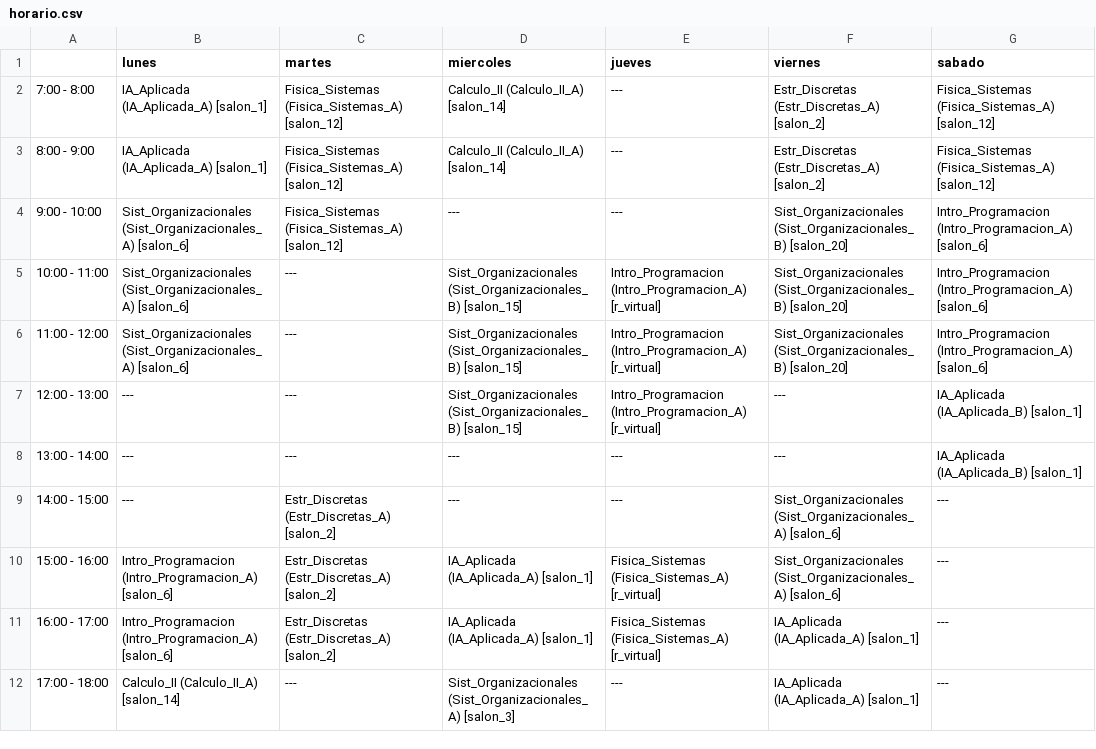
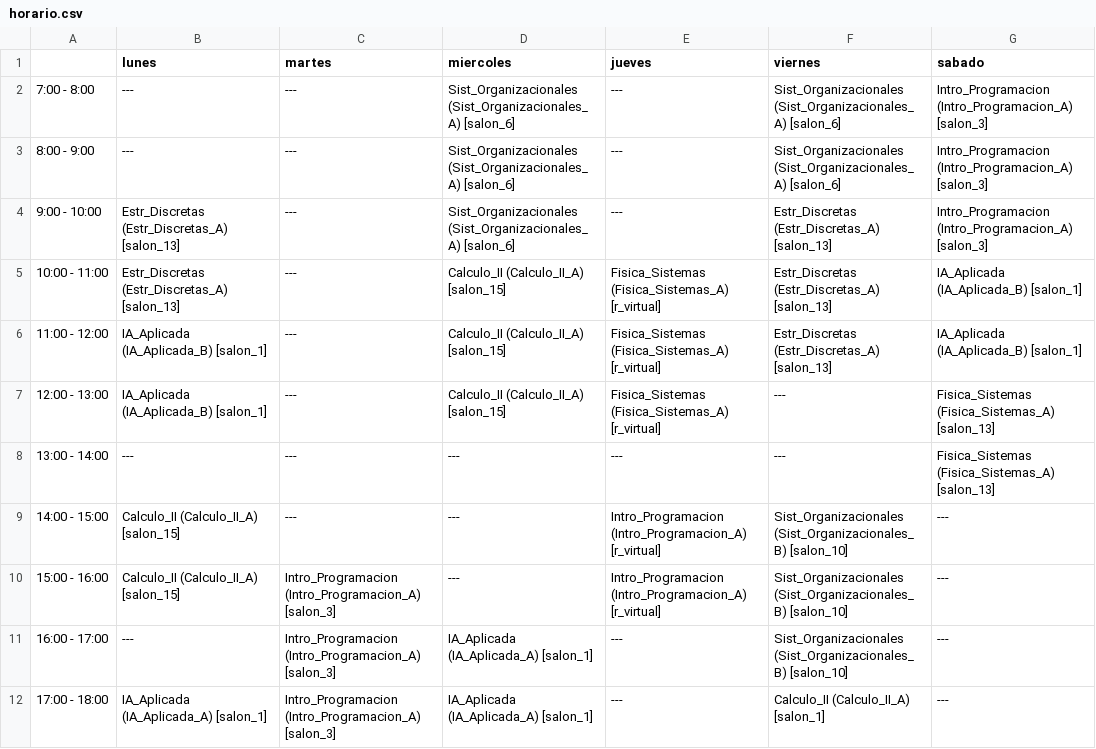
Before and after one commit to Marchitroll/uctp, a CSV file: horario.csv, drawn as a sheet; only a part is shown; the diff covers the shown part only.

Commit message:
feat: Actualizar el horario, optimizar la lógica de la formulación MIP y agregar documentación del modelo.

```diff
--- a/horario.csv
+++ b/horario.csv
@@ -1,12 +1,12 @@
 ,lunes,martes,miercoles,jueves,viernes,sabado
-7:00 - 8:00,IA_Aplicada (IA_Aplicada_A) [salon_1],Fisica_Sistemas (Fisica_Sistemas_A) [salon_12],Calculo_II (Calculo_II_A) [salon_14],---,Estr_Discretas (Estr_Discretas_A) [salon_2],Fisica_Sistemas (Fisica_Sistemas_A) [salon_12]
-8:00 - 9:00,IA_Aplicada (IA_Aplicada_A) [salon_1],Fisica_Sistemas (Fisica_Sistemas_A) [salon_12],Calculo_II (Calculo_II_A) [salon_14],---,Estr_Discretas (Estr_Discretas_A) [salon_2],Fisica_Sistemas (Fisica_Sistemas_A) [salon_12]
-9:00 - 10:00,Sist_Organizacionales (Sist_Organizacionales_A) [salon_6],Fisica_Sistemas (Fisica_Sistemas_A) [salon_12],---,---,Sist_Organizacionales (Sist_Organizacionales_B) [salon_20],Intro_Programacion (Intro_Programacion_A) [salon_6]
-10:00 - 11:00,Sist_Organizacionales (Sist_Organizacionales_A) [salon_6],---,Sist_Organizacionales (Sist_Organizacionales_B) [salon_15],Intro_Programacion (Intro_Programacion_A) [r_virtual],Sist_Organizacionales (Sist_Organizacionales_B) [salon_20],Intro_Programacion (Intro_Programacion_A) [salon_6]
-11:00 - 12:00,Sist_Organizacionales (Sist_Organizacionales_A) [salon_6],---,Sist_Organizacionales (Sist_Organizacionales_B) [salon_15],Intro_Programacion (Intro_Programacion_A) [r_virtual],Sist_Organizacionales (Sist_Organizacionales_B) [salon_20],Intro_Programacion (Intro_Programacion_A) [salon_6]
-12:00 - 13:00,---,---,Sist_Organizacionales (Sist_Organizacionales_B) [salon_15],Intro_Programacion (Intro_Programacion_A) [r_virtual],---,IA_Aplicada (IA_Aplicada_B) [salon_1]
-13:00 - 14:00,---,---,---,---,---,IA_Aplicada (IA_Aplicada_B) [salon_1]
-14:00 - 15:00,---,Estr_Discretas (Estr_Discretas_A) [salon_2],---,---,Sist_Organizacionales (Sist_Organizacionales_A) [salon_6],---
-15:00 - 16:00,Intro_Programacion (Intro_Programacion_A) [salon_6],Estr_Discretas (Estr_Discretas_A) [salon_2],IA_Aplicada (IA_Aplicada_A) [salon_1],Fisica_Sistemas (Fisica_Sistemas_A) [r_virtual],Sist_Organizacionales (Sist_Organizacionales_A) [salon_6],---
-16:00 - 17:00,Intro_Programacion (Intro_Programacion_A) [salon_6],Estr_Discretas (Estr_Discretas_A) [salon_2],IA_Aplicada (IA_Aplicada_A) [salon_1],Fisica_Sistemas (Fisica_Sistemas_A) [r_virtual],IA_Aplicada (IA_Aplicada_A) [salon_1],---
-17:00 - 18:00,Calculo_II (Calculo_II_A) [salon_14],---,Sist_Organizacionales (Sist_Organizacionales_A) [salon_3],---,IA_Aplicada (IA_Aplicada_A) [salon_1],---
+7:00 - 8:00,---,---,Sist_Organizacionales (Sist_Organizacionales_A) [salon_6],---,Sist_Organizacionales (Sist_Organizacionales_A) [salon_6],Intro_Programacion (Intro_Programacion_A) [salon_3]
+8:00 - 9:00,---,---,Sist_Organizacionales (Sist_Organizacionales_A) [salon_6],---,Sist_Organizacionales (Sist_Organizacionales_A) [salon_6],Intro_Programacion (Intro_Programacion_A) [salon_3]
+9:00 - 10:00,Estr_Discretas (Estr_Discretas_A) [salon_13],---,Sist_Organizacionales (Sist_Organizacionales_A) [salon_6],---,Estr_Discretas (Estr_Discretas_A) [salon_13],Intro_Programacion (Intro_Programacion_A) [salon_3]
+10:00 - 11:00,Estr_Discretas (Estr_Discretas_A) [salon_13],---,Calculo_II (Calculo_II_A) [salon_15],Fisica_Sistemas (Fisica_Sistemas_A) [r_virtual],Estr_Discretas (Estr_Discretas_A) [salon_13],IA_Aplicada (IA_Aplicada_B) [salon_1]
+11:00 - 12:00,IA_Aplicada (IA_Aplicada_B) [salon_1],---,Calculo_II (Calculo_II_A) [salon_15],Fisica_Sistemas (Fisica_Sistemas_A) [r_virtual],Estr_Discretas (Estr_Discretas_A) [salon_13],IA_Aplicada (IA_Aplicada_B) [salon_1]
+12:00 - 13:00,IA_Aplicada (IA_Aplicada_B) [salon_1],---,Calculo_II (Calculo_II_A) [salon_15],Fisica_Sistemas (Fisica_Sistemas_A) [r_virtual],---,Fisica_Sistemas (Fisica_Sistemas_A) [salon_13]
+13:00 - 14:00,---,---,---,---,---,Fisica_Sistemas (Fisica_Sistemas_A) [salon_13]
+14:00 - 15:00,Calculo_II (Calculo_II_A) [salon_15],---,---,Intro_Programacion (Intro_Programacion_A) [r_virtual],Sist_Organizacionales (Sist_Organizacionales_B) [salon_10],---
+15:00 - 16:00,Calculo_II (Calculo_II_A) [salon_15],Intro_Programacion (Intro_Programacion_A) [salon_3],---,Intro_Programacion (Intro_Programacion_A) [r_virtual],Sist_Organizacionales (Sist_Organizacionales_B) [salon_10],---
+16:00 - 17:00,---,Intro_Programacion (Intro_Programacion_A) [salon_3],IA_Aplicada (IA_Aplicada_A) [salon_1],---,Sist_Organizacionales (Sist_Organizacionales_B) [salon_10],---
+17:00 - 18:00,IA_Aplicada (IA_Aplicada_A) [salon_1],Intro_Programacion (Intro_Programacion_A) [salon_3],IA_Aplicada (IA_Aplicada_A) [salon_1],---,Calculo_II (Calculo_II_A) [salon_1],---
```
Also changed, not shown: 17 edited cells elsewhere in this file, 4 other files.
